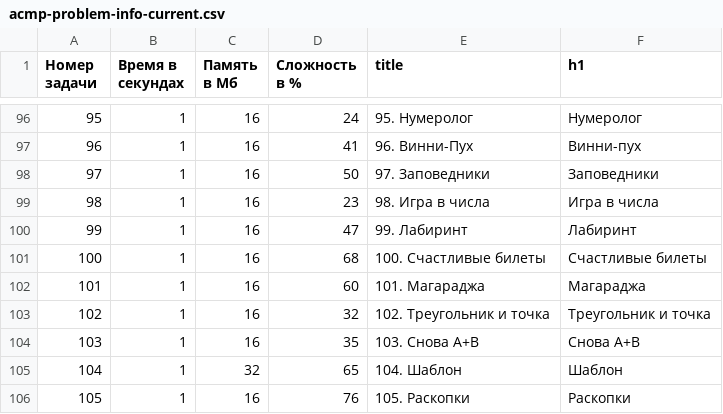
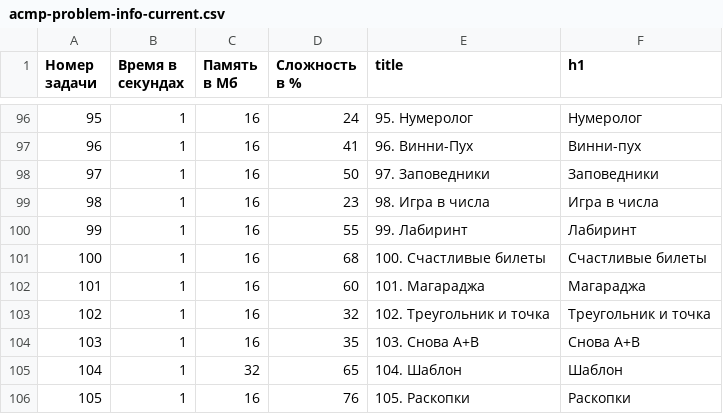
Before and after one commit to BorisMenshikov/acmp-problem-complexity-data, a CSV file: acmp-problem-info-current.csv, drawn as a sheet; only a part is shown, gaps mark what is left out.

```diff
--- a/acmp-problem-info-current.csv
+++ b/acmp-problem-info-current.csv
@@ -99,3 +99,3 @@
 98,1,16,23,98. Игра в числа,Игра в числа
-99,1,16,47,99. Лабиринт,Лабиринт
+99,1,16,55,99. Лабиринт,Лабиринт
 100,1,16,68,100. Счастливые билеты,Счастливые билеты
```
Also changed, not shown: acmp-problem-complexity-current.csv, 1 other file.
